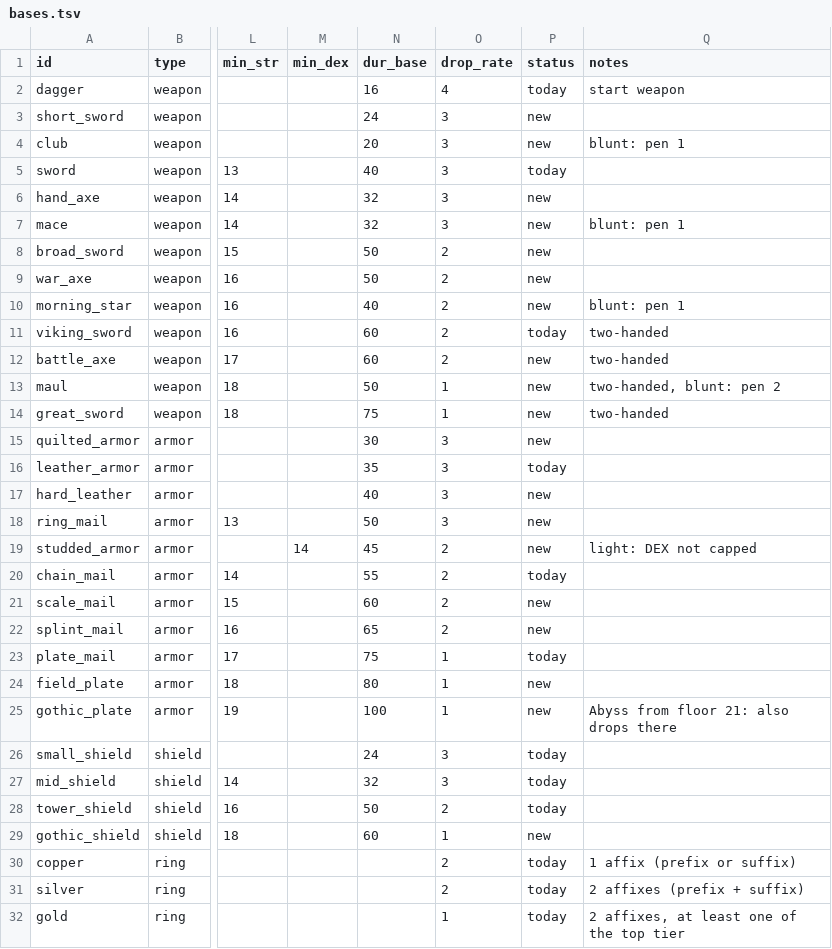
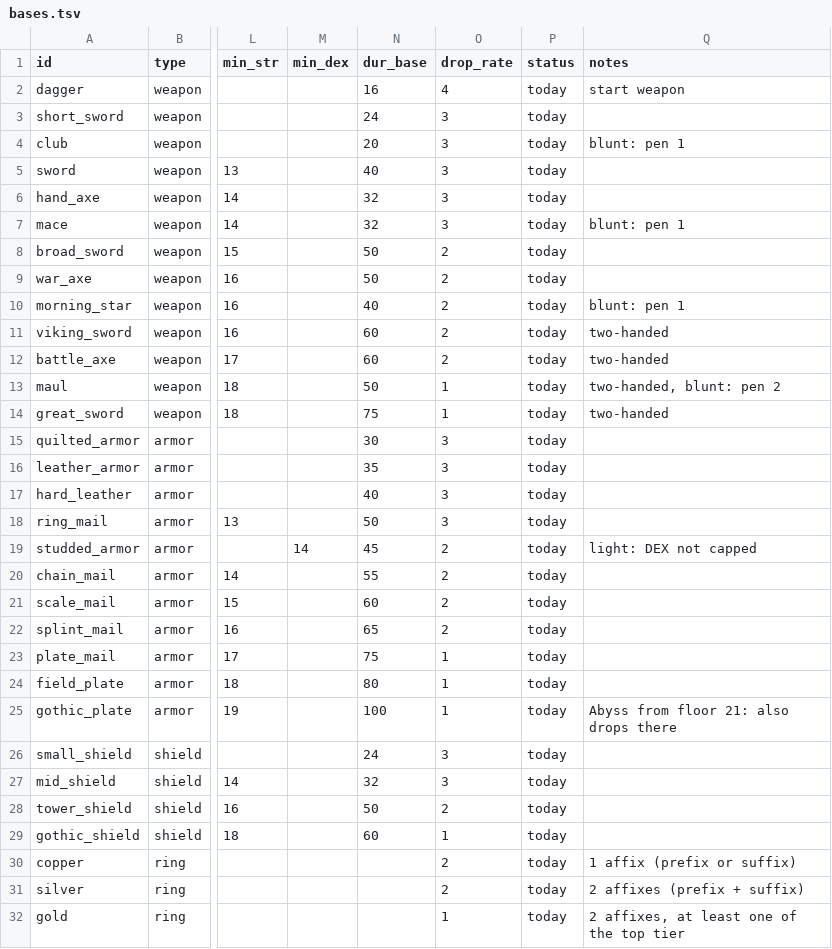
Before and after one commit to caporalesimone/barbarian-the-blood-path, a TSV file: data/items/next/bases.tsv, drawn as a sheet; only a part is shown, gaps mark what is left out; the diff names each change by its address in the sheet, - before the commit and + after, or states it on an @@ line.

```diff
--- a/data/items/next/bases.tsv
+++ b/data/items/next/bases.tsv
-P3:P4 (status): new
+P3:P4 (status): today
-P6:P10 (status): new
+P6:P10 (status): today
-P12:P15 (status): new
+P12:P15 (status): today
-P17:P19 (status): new
+P17:P19 (status): today
-P21:P22 (status): new
+P21:P22 (status): today
-P24:P25 (status): new
+P24:P25 (status): today
-P29 (status): new
+P29 (status): today
```
Also changed, not shown: data/items/items.tsv, 15 other files.
